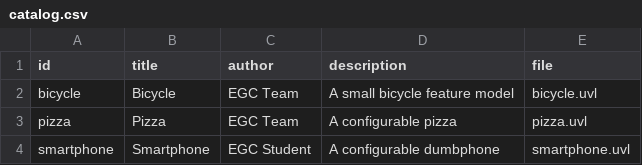
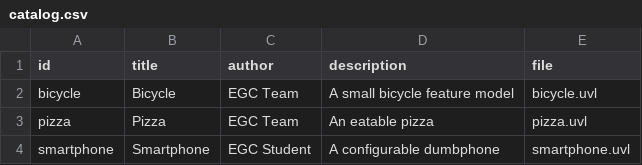
Before and after one commit to leonmxrtin/minireto-01-uvl-cicd, a CSV file: catalog.csv, drawn as a sheet.

Commit message:
Modify pizza description in catalog.csv
Updated the description of the pizza entry in catalog.

```diff
--- a/catalog.csv
+++ b/catalog.csv
@@ -2,3 +2,3 @@ id,title,author,description,file
 bicycle,Bicycle,EGC Team,A small bicycle feature model,bicycle.uvl
-pizza,Pizza,EGC Team,A configurable pizza,pizza.uvl
+pizza,Pizza,EGC Team,An eatable pizza,pizza.uvl
 smartphone,Smartphone,EGC Student,A configurable dumbphone,smartphone.uvl
```
